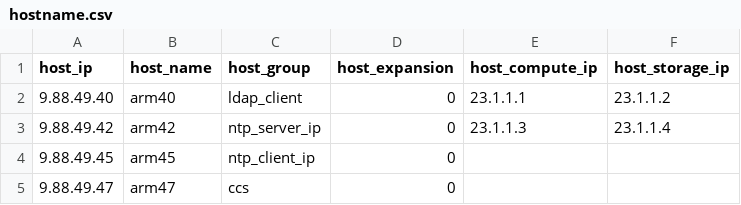
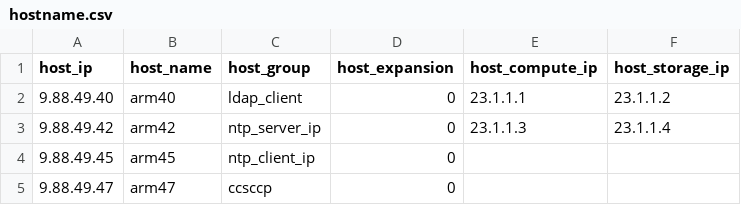
Before and after one commit to openeuler-mirror/hpcpilot, a CSV file: hpc_script/hostname.csv, drawn as a sheet.

```diff
--- a/hpc_script/hostname.csv
+++ b/hpc_script/hostname.csv
@@ -4,2 +4,2 @@ host_ip,host_name,host_group,host_expansion,host_compute_ip,host_storage_ip
 9.88.49.45,arm45,ntp_client_ip,0
-9.88.49.47,arm47,ccs,0
+9.88.49.47,arm47,ccsccp,0
```
Also changed, not shown: 24 other files.
